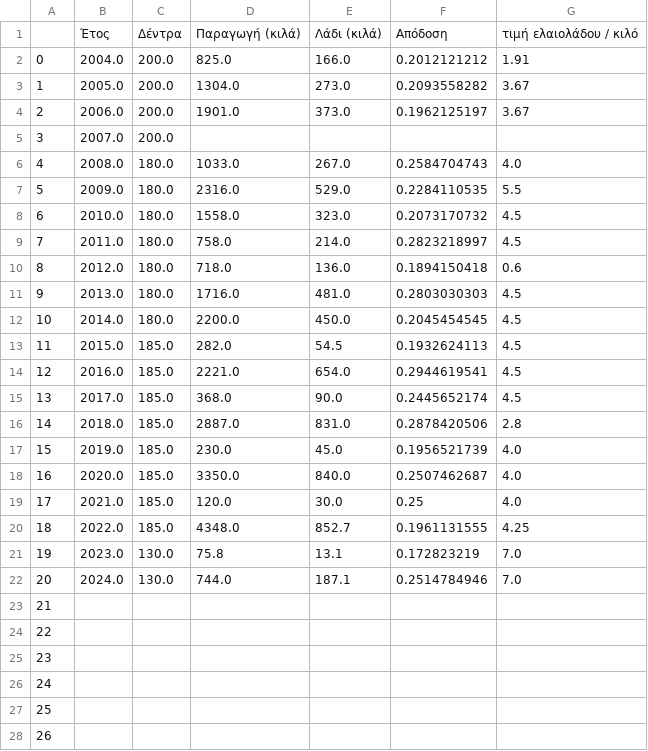
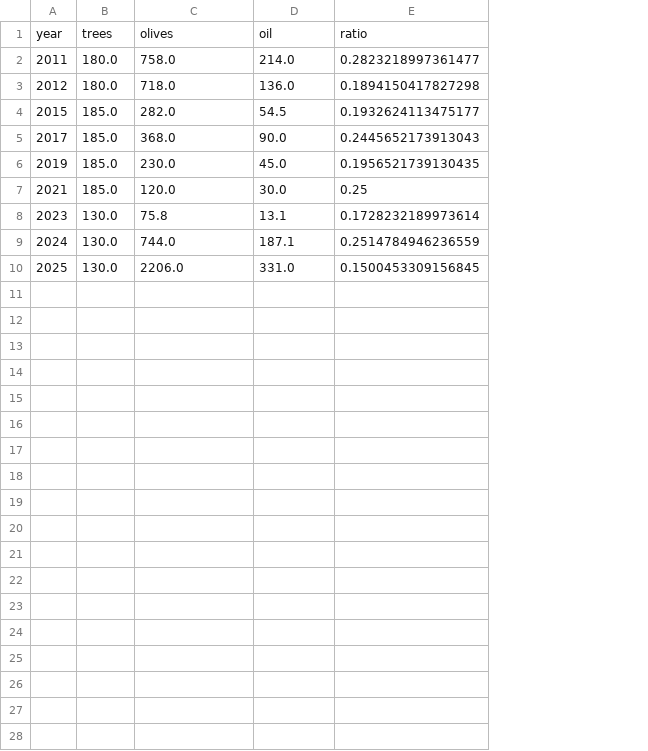
Before and after one commit to stratosp2/olives, a CSV file: elies.csv, drawn as a sheet; only a part is shown; removed rows and columns are numbered as before the commit, all else as after; the diff covers the shown part only; the diff names each change by its address in the sheet, - before the commit and + after, or states it on an @@ line.

Commit message:
Fix current weather API, add 2025 harvest data

```diff
--- a/elies.csv
+++ b/elies.csv
-column A, rows 9-10: 7 | 8; row 13: 11; row 15: 13; row 17: 15; row 19: 17; rows 21-23: 19 | 20 | 21
-column B, rows 9-10: 2011.0 | 2012.0; row 13: 2015.0; row 15: 2017.0; row 17: 2019.0; row 19: 2021.0; rows 21-22: 2023.0 | 2024.0
+column A, rows 2-10: 2011 | 2012 | 2015 | 2017 | 2019 | 2021 | 2023 | 2024 | 2025
-column F, rows 9-10: 0.2823218997 | 0.1894150418; row 13: 0.1932624113; row 15: 0.2445652174; row 17: 0.1956521739; row 19: 0.25; rows 21-22: 0.172823219 | 0.2514784946
-column G, rows 9-10: 4.5 | 0.6; row 13: 4.5; row 15: 4.5; row 17: 4.0; row 19: 4.0; rows 21-22: 7.0 | 7.0
+column E, rows 2-10: 0.2823218997361477 | 0.1894150417827298 | 0.1932624113475177 | 0.2445652173913043 | 0.1956521739130435 | 0.25 | 0.1728232189973614 | 0.2514784946236559 | 0.1500453309156845
-row 1:  | Έτος | Δέντρα | Παραγωγή (κιλά) | Λάδι (κιλά) | Απόδοση | τιμή ελαιολάδου / κιλό
-row 2: 0 | 2004.0 | 200.0 | 825.0 | 166.0 | 0.2012121212 | 1.91
-row 3: 1 | 2005.0 | 200.0 | 1304.0 | 273.0 | 0.2093558282 | 3.67
-row 4: 2 | 2006.0 | 200.0 | 1901.0 | 373.0 | 0.1962125197 | 3.67
-row 5: 3 | 2007.0 | 200.0
-row 6: 4 | 2008.0 | 180.0 | 1033.0 | 267.0 | 0.2584704743 | 4.0
-row 7: 5 | 2009.0 | 180.0 | 2316.0 | 529.0 | 0.2284110535 | 5.5
-row 8: 6 | 2010.0 | 180.0 | 1558.0 | 323.0 | 0.2073170732 | 4.5
+row 1: year | trees | olives | oil | ratio
-row 11: 9 | 2013.0 | 180.0 | 1716.0 | 481.0 | 0.2803030303 | 4.5
-row 12: 10 | 2014.0 | 180.0 | 2200.0 | 450.0 | 0.2045454545 | 4.5
-row 14: 12 | 2016.0 | 185.0 | 2221.0 | 654.0 | 0.2944619541 | 4.5
-row 16: 14 | 2018.0 | 185.0 | 2887.0 | 831.0 | 0.2878420506 | 2.8
-row 18: 16 | 2020.0 | 185.0 | 3350.0 | 840.0 | 0.2507462687 | 4.0
-row 20: 18 | 2022.0 | 185.0 | 4348.0 | 852.7 | 0.1961131555 | 4.25
-B10: (empty)
+B10: 130.0
-C10: (empty)
+C10: 2206.0
-D10: (empty)
+D10: 331.0
-row 24: 22
-row 25: 23
-row 26: 24
-row 27: 25
-row 28: 26
```
Also changed, not shown: 2 removed rows elsewhere in this file, 1 other file.
